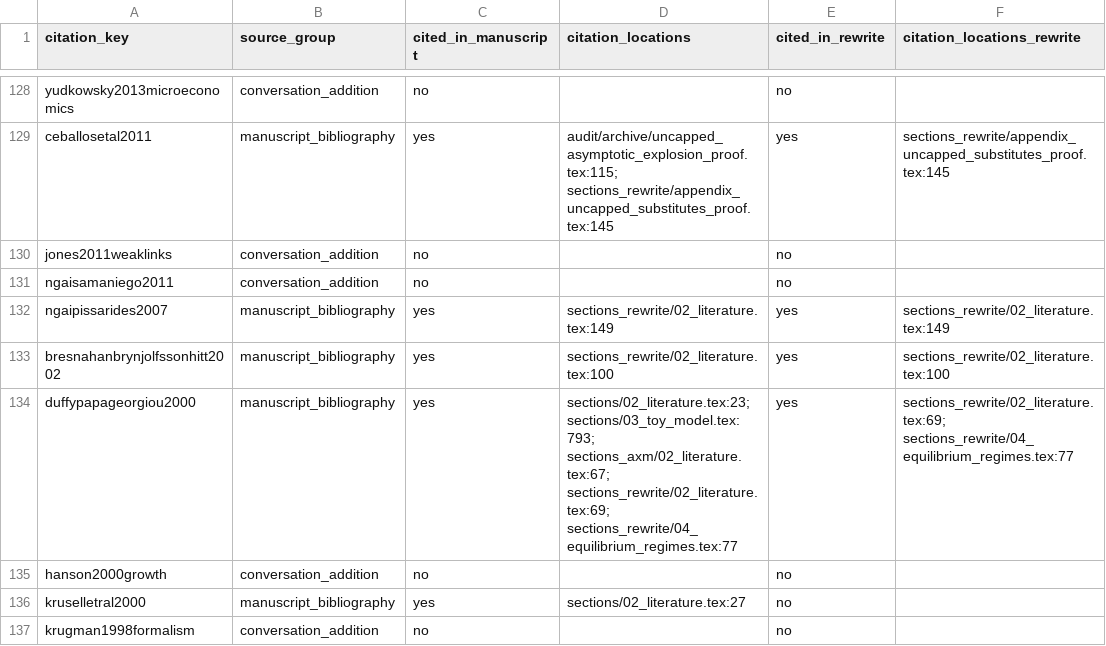
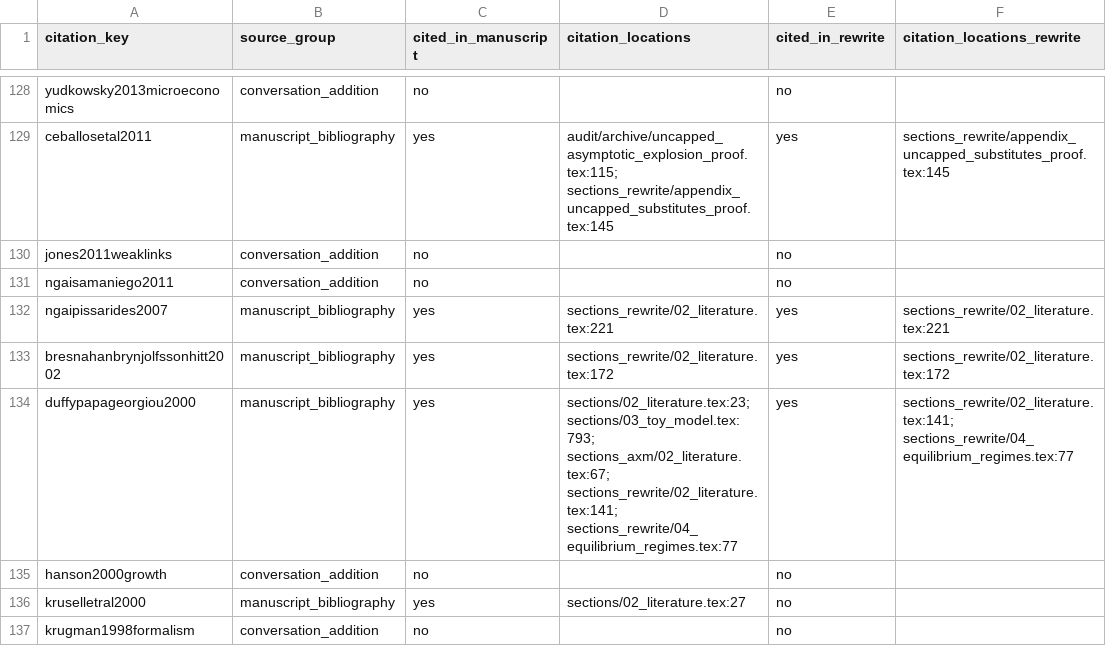
Before and after one commit to oliverpardo1979/AI-Future-Paper-WTF, a CSV file: docs/literature/literature_database.csv, drawn as a sheet; only a part is shown, gaps mark what is left out; the diff covers the shown part only; the diff names each change by its address in the sheet, - before the commit and + after, or states it on an @@ line.

Commit message:
Integrate direct literature antecedents and update reference placements

```diff
--- a/docs/literature/literature_database.csv
+++ b/docs/literature/literature_database.csv
-D132 (citation_locations): sections_rewrite/02_literature.tex:149
+D132 (citation_locations): sections_rewrite/02_literature.tex:221
-F132 (citation_locations_rewrite): sections_rewrite/02_literature.tex:149
+F132 (citation_locations_rewrite): sections_rewrite/02_literature.tex:221
-D133 (citation_locations): sections_rewrite/02_literature.tex:100
+D133 (citation_locations): sections_rewrite/02_literature.tex:172
-F133 (citation_locations_rewrite): sections_rewrite/02_literature.tex:100
+F133 (citation_locations_rewrite): sections_rewrite/02_literature.tex:172
-D134 (citation_locations): …sections/03_toy_model.tex:793; sections_axm/02_literature.tex:67; sections_rewrite/02_literature.tex:69; sections_rewrite/04_equilibrium_regimes.tex:77
+D134 (citation_locations): …sections/03_toy_model.tex:793; sections_axm/02_literature.tex:67; sections_rewrite/02_literature.tex:141; sections_rewrite/04_equilibrium_regimes.tex:77
-F134 (citation_locations_rewrite): sections_rewrite/02_literature.tex:69; sections_rewrite/04_equilibrium_regimes.tex:77
+F134 (citation_locations_rewrite): sections_rewrite/02_literature.tex:141; sections_rewrite/04_equilibrium_regimes.tex:77
```
Also changed, not shown: 132 edited cells elsewhere in this file, literature/literature_database.csv, 12 other files.
